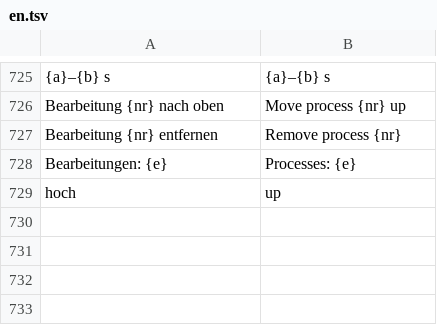
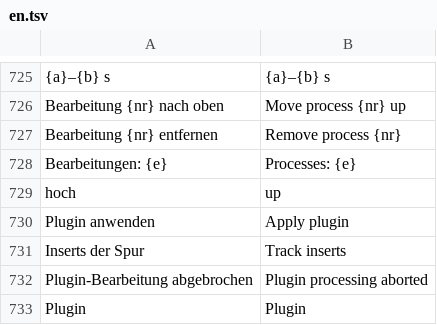
Before and after one commit to ONEFOLD-LABS/StudioCraft, a TSV file: crates/ui/i18n/en.tsv, drawn as a sheet; only a part is shown, gaps mark what is left out.

```diff
--- a/crates/ui/i18n/en.tsv
+++ b/crates/ui/i18n/en.tsv
@@ -729 +729,5 @@ Bearbeitungen: {e}	Processes: {e}
 hoch	up
+Plugin anwenden	Apply plugin
+Inserts der Spur	Track inserts
+Plugin-Bearbeitung abgebrochen	Plugin processing aborted
+Plugin	Plugin
```
Also changed, not shown: 6 other files.
